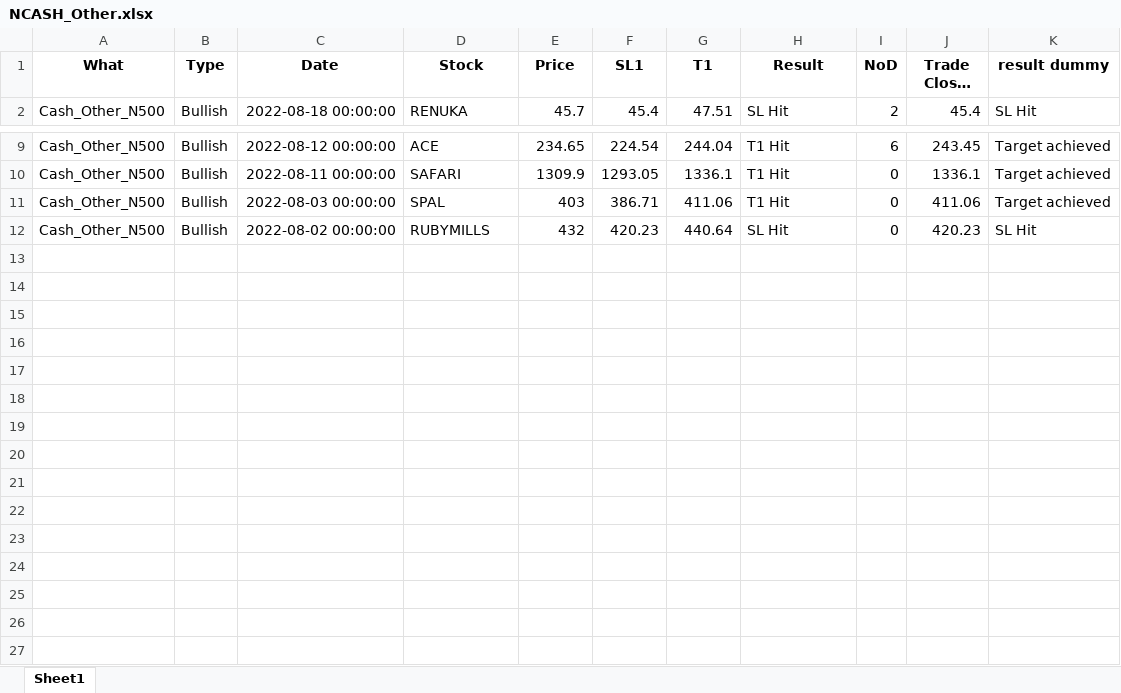
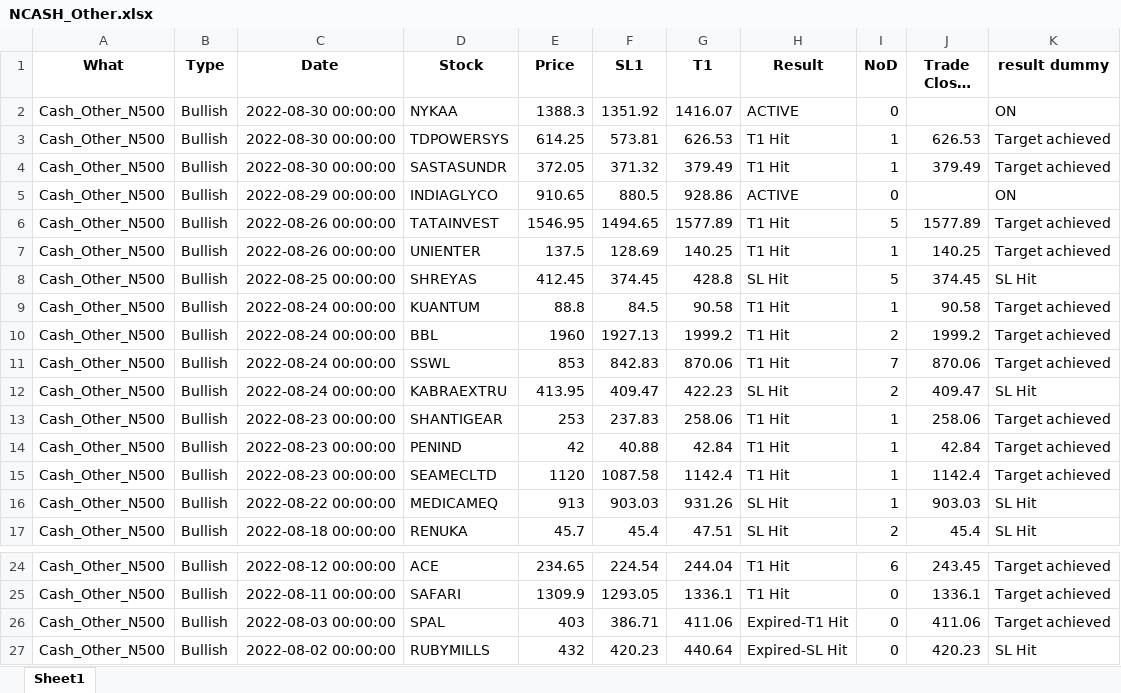
Before and after one commit to yashpundir/stock_model-analysis, an Excel workbook: default/data/NCASH_Other.xlsx, sheet Sheet1, drawn as a sheet; only a part is shown, gaps mark what is left out; long unchanged cells end in …; values as stored, in another font and other column widths than the file's, no borders; addresses are those after the commit; the diff names each change by its address in the sheet, - before the commit and + after, or states it on an @@ line.

```diff
--- a/default/data/NCASH_Other.xlsx (sheet Sheet1)
+++ b/default/data/NCASH_Other.xlsx (sheet Sheet1)
+row 2: Cash_Other_N500 | Bullish | 2022-08-30 00:00:00 | NYKAA | 1388.3 | 1351.92 | 1416.07 | ACTIVE | 0 |  | ON
+row 3: Cash_Other_N500 | Bullish | 2022-08-30 00:00:00 | TDPOWERSYS | 614.25 | 573.81 | 626.53 | T1 Hit | 1 | 626.53 | Target achieved
+row 4: Cash_Other_N500 | Bullish | 2022-08-30 00:00:00 | SASTASUNDR | 372.05 | 371.32 | 379.49 | T1 Hit | 1 | 379.49 | Target achieved
+row 5: Cash_Other_N500 | Bullish | 2022-08-29 00:00:00 | INDIAGLYCO | 910.65 | 880.5 | 928.86 | ACTIVE | 0 |  | ON
+row 6: Cash_Other_N500 | Bullish | 2022-08-26 00:00:00 | TATAINVEST | 1546.95 | 1494.65 | 1577.89 | T1 Hit | 5 | 1577.89 | Target achieved
+row 7: Cash_Other_N500 | Bullish | 2022-08-26 00:00:00 | UNIENTER | 137.5 | 128.69 | 140.25 | T1 Hit | 1 | 140.25 | Target achieved
+row 8: Cash_Other_N500 | Bullish | 2022-08-25 00:00:00 | SHREYAS | 412.45 | 374.45 | 428.8 | SL Hit | 5 | 374.45 | SL Hit
+row 9: Cash_Other_N500 | Bullish | 2022-08-24 00:00:00 | KUANTUM | 88.8 | 84.5 | 90.58 | T1 Hit | 1 | 90.58 | Target achieved
+row 10: Cash_Other_N500 | Bullish | 2022-08-24 00:00:00 | BBL | 1960 | 1927.13 | 1999.2 | T1 Hit | 2 | 1999.2 | Target achieved
+row 11: Cash_Other_N500 | Bullish | 2022-08-24 00:00:00 | SSWL | 853 | 842.83 | 870.06 | T1 Hit | 7 | 870.06 | Target achieved
+row 12: Cash_Other_N500 | Bullish | 2022-08-24 00:00:00 | KABRAEXTRU | 413.95 | 409.47 | 422.23 | SL Hit | 2 | 409.47 | SL Hit
+row 13: Cash_Other_N500 | Bullish | 2022-08-23 00:00:00 | SHANTIGEAR | 253 | 237.83 | 258.06 | T1 Hit | 1 | 258.06 | Target achieved
+row 14: Cash_Other_N500 | Bullish | 2022-08-23 00:00:00 | PENIND | 42 | 40.88 | 42.84 | T1 Hit | 1 | 42.84 | Target achieved
+row 15: Cash_Other_N500 | Bullish | 2022-08-23 00:00:00 | SEAMECLTD | 1120 | 1087.58 | 1142.4 | T1 Hit | 1 | 1142.4 | Target achieved
+row 16: Cash_Other_N500 | Bullish | 2022-08-22 00:00:00 | MEDICAMEQ | 913 | 903.03 | 931.26 | SL Hit | 1 | 903.03 | SL Hit
-H26 (Result): T1 Hit
+H26 (Result): Expired-T1 Hit
-H27 (Result): SL Hit
+H27 (Result): Expired-SL Hit
```
Also changed, not shown: default/data/FnO.xlsx, default/data/NCASH.xlsx, 20 other files.
